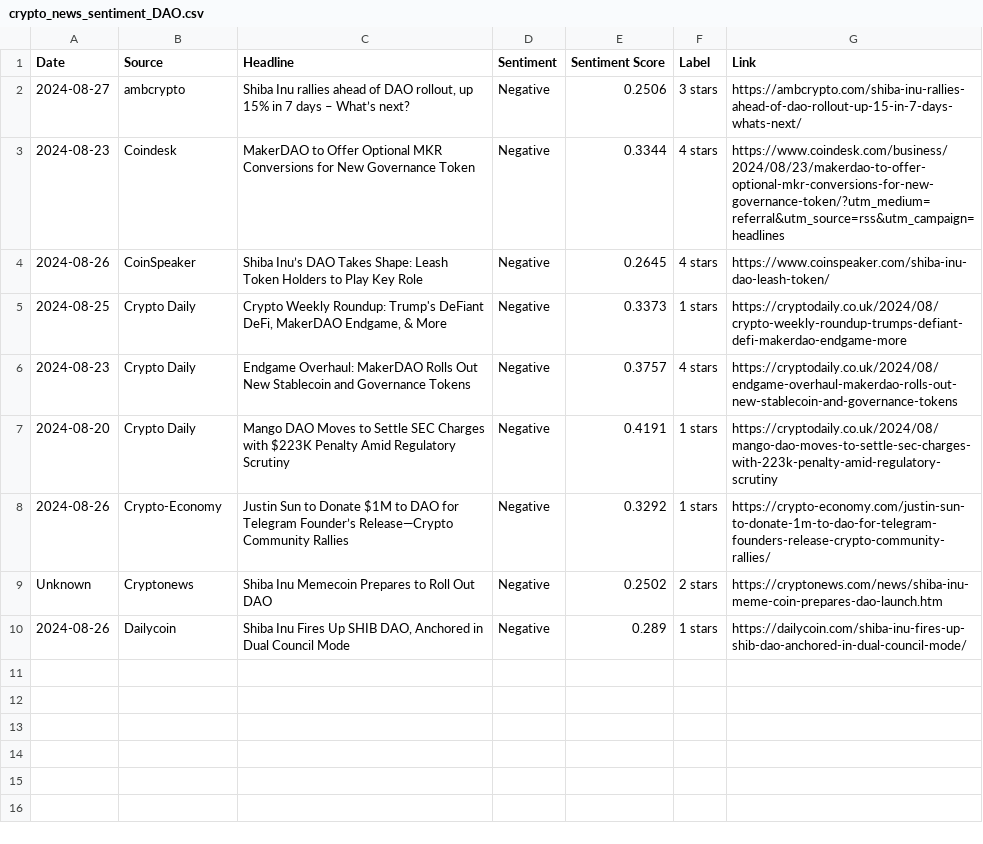
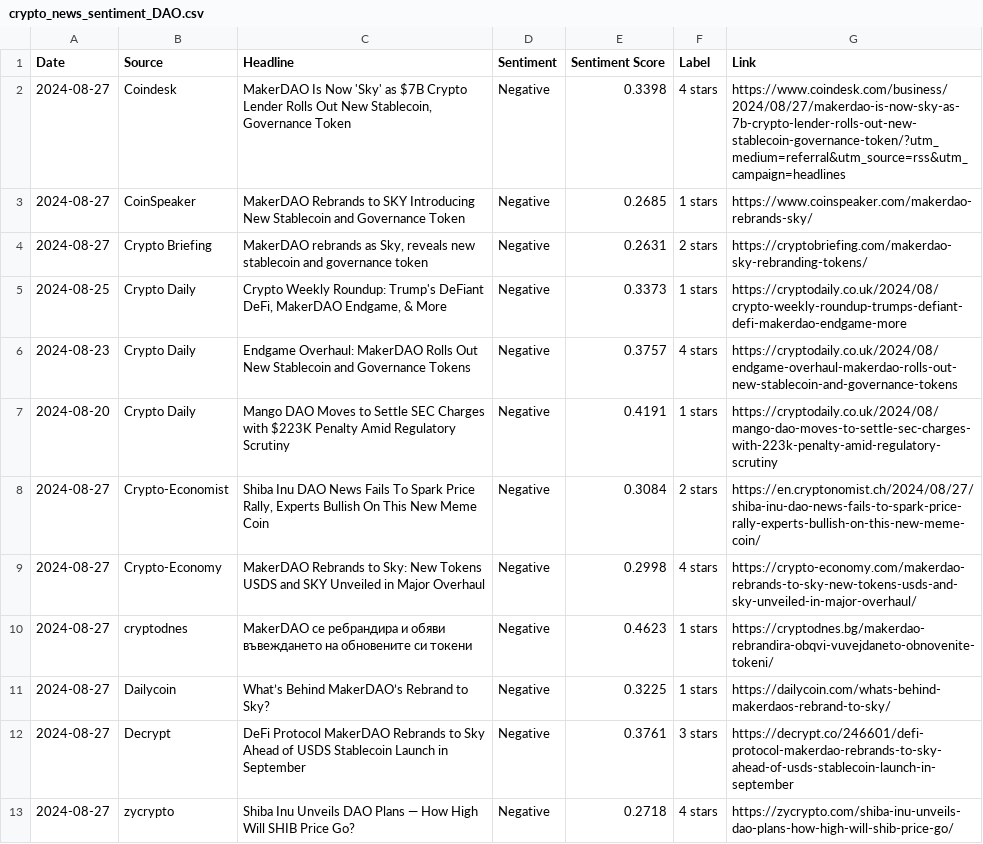
Before and after one commit to boilerrat/BlockScent, a CSV file: crypto_news_sentiment_DAO.csv, drawn as a sheet.

```diff
--- a/crypto_news_sentiment_DAO.csv
+++ b/crypto_news_sentiment_DAO.csv
@@ -1,5 +1,5 @@
 Date,Source,Headline,Sentiment,Sentiment Score,Label,Link
-2024-08-27,ambcrypto,"Shiba Inu rallies ahead of DAO rollout, up 15% in 7 days – What’s next?",Negative,0.2506,3 stars,https://ambcrypto.com/shiba-inu-rallies-ahead-of-dao-rollout-up-15-in-7-days-whats-next/
-2024-08-23,Coindesk,MakerDAO to Offer Optional MKR Conversions for New Governance Token,Negative,0.3344,4 stars,https://www.coindesk.com/business/2024/08/23/makerdao-to-offer-optional-mkr-conversions-for-new-governance-token/?utm_medium=referral&utm_source=rss&utm_campaign=headlines
-2024-08-26,CoinSpeaker,Shiba Inu’s DAO Takes Shape: Leash Token Holders to Play Key Role,Negative,0.2645,4 stars,https://www.coinspeaker.com/shiba-inu-dao-leash-token/
+2024-08-27,Coindesk,"MakerDAO Is Now 'Sky' as $7B Crypto Lender Rolls Out New Stablecoin, Governance Token",Negative,0.3398,4 stars,https://www.coindesk.com/business/2024/08/27/makerdao-is-now-sky-as-7b-crypto-lender-rolls-out-new-stablecoin-governance-token/?utm_medium=referral&utm_source=rss&utm_campaign=headlines
+2024-08-27,CoinSpeaker,MakerDAO Rebrands to SKY Introducing New Stablecoin and Governance Token,Negative,0.2685,1 stars,https://www.coinspeaker.com/makerdao-rebrands-sky/
+2024-08-27,Crypto Briefing,"MakerDAO rebrands as Sky, reveals new stablecoin and governance token",Negative,0.2631,2 stars,https://cryptobriefing.com/makerdao-sky-rebranding-tokens/
 2024-08-25,Crypto Daily,"Crypto Weekly Roundup: Trump's DeFiant DeFi, MakerDAO Endgame, & More",Negative,0.3373,1 stars,https://cryptodaily.co.uk/2024/08/crypto-weekly-roundup-trumps-defiant-defi-makerdao-endgame-more
@@ -7,4 +7,7 @@ Date,Source,Headline,Sentiment,Sentiment Score,Label,Link
 2024-08-20,Crypto Daily,Mango DAO Moves to Settle SEC Charges with $223K Penalty Amid Regulatory Scrutiny,Negative,0.4191,1 stars,https://cryptodaily.co.uk/2024/08/mango-dao-moves-to-settle-sec-charges-with-223k-penalty-amid-regulatory-scrutiny
-2024-08-26,Crypto-Economy,Justin Sun to Donate $1M to DAO for Telegram Founder’s Release—Crypto Community Rallies,Negative,0.3292,1 stars,https://crypto-economy.com/justin-sun-to-donate-1m-to-dao-for-telegram-founders-release-crypto-community-rallies/
-Unknown,Cryptonews,Shiba Inu Memecoin Prepares to Roll Out DAO,Negative,0.2502,2 stars,https://cryptonews.com/news/shiba-inu-meme-coin-prepares-dao-launch.htm
-2024-08-26,Dailycoin,"Shiba Inu Fires Up SHIB DAO, Anchored in Dual Council Mode",Negative,0.289,1 stars,https://dailycoin.com/shiba-inu-fires-up-shib-dao-anchored-in-dual-council-mode/
+2024-08-27,Crypto-Economist,"Shiba Inu DAO News Fails To Spark Price Rally, Experts Bullish On This New Meme Coin",Negative,0.3084,2 stars,https://en.cryptonomist.ch/2024/08/27/shiba-inu-dao-news-fails-to-spark-price-rally-experts-bullish-on-this-new-meme-coin/
+2024-08-27,Crypto-Economy,MakerDAO Rebrands to Sky: New Tokens USDS and SKY Unveiled in Major Overhaul,Negative,0.2998,4 stars,https://crypto-economy.com/makerdao-rebrands-to-sky-new-tokens-usds-and-sky-unveiled-in-major-overhaul/
+2024-08-27,cryptodnes,MakerDAO се ребрандира и обяви въвеждането на обновените си токени,Negative,0.4623,1 stars,https://cryptodnes.bg/makerdao-rebrandira-obqvi-vuvejdaneto-obnovenite-tokeni/
+2024-08-27,Dailycoin,What’s Behind MakerDAO’s Rebrand to Sky?,Negative,0.3225,1 stars,https://dailycoin.com/whats-behind-makerdaos-rebrand-to-sky/
+2024-08-27,Decrypt,DeFi Protocol MakerDAO Rebrands to Sky Ahead of USDS Stablecoin Launch in September,Negative,0.3761,3 stars,https://decrypt.co/246601/defi-protocol-makerdao-rebrands-to-sky-ahead-of-usds-stablecoin-launch-in-september
+2024-08-27,zycrypto,Shiba Inu Unveils DAO Plans — How High Will SHIB Price Go?,Negative,0.2718,4 stars,https://zycrypto.com/shiba-inu-unveils-dao-plans-how-high-will-shib-price-go/
```
Also changed, not shown: 2 other files.
